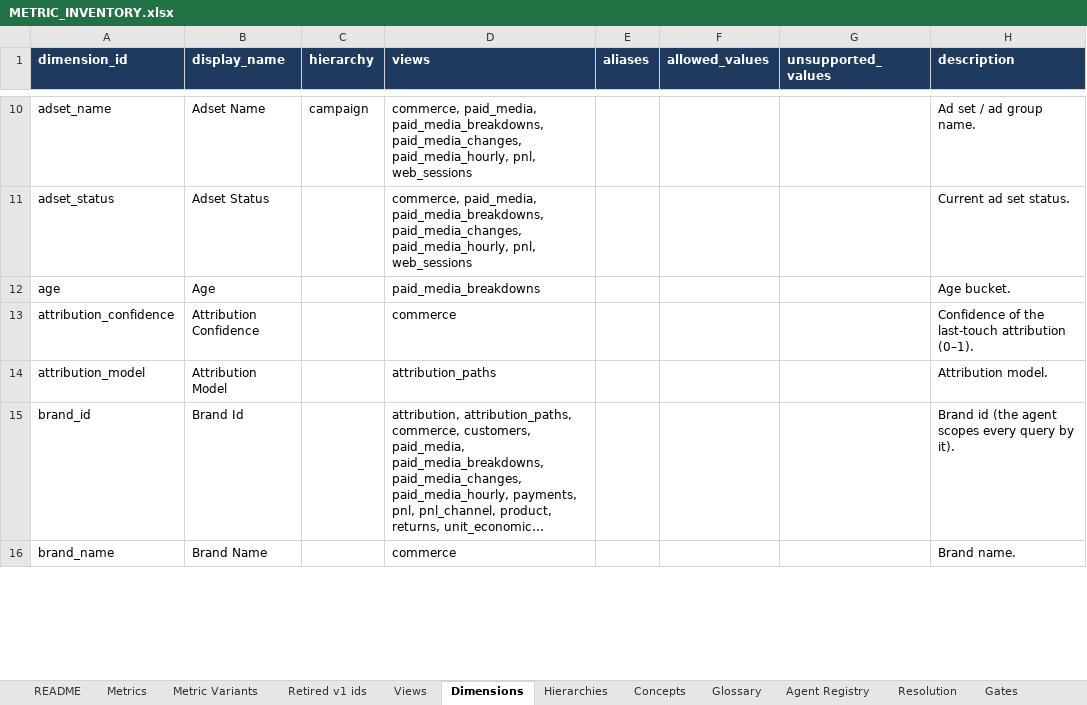
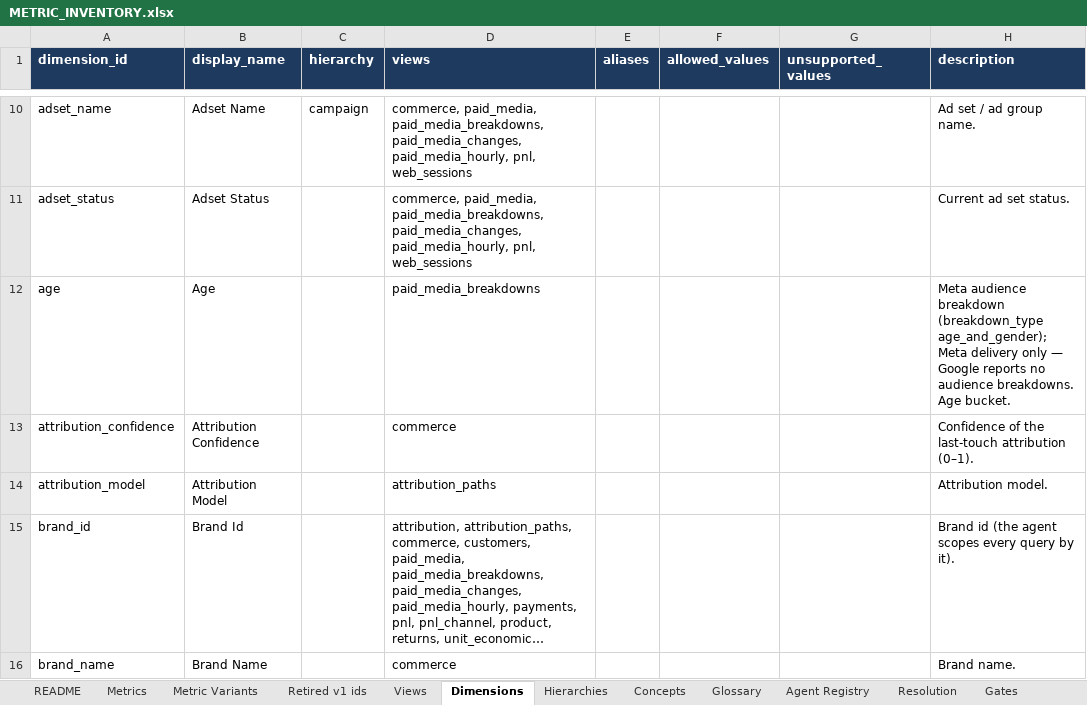
Before and after one commit to Tervigon-Collective/Seleric_Agent_Core, an Excel workbook: doc/METRIC_INVENTORY.xlsx, sheet Dimensions, drawn as a sheet; only a part is shown, gaps mark what is left out; long unchanged cells end in …; values as stored, in another font and other column widths than the file's, no borders; the diff covers the shown part only; the diff names each change by its address in the sheet, - before the commit and + after, or states it on an @@ line.

```diff
--- a/doc/METRIC_INVENTORY.xlsx (sheet Dimensions)
+++ b/doc/METRIC_INVENTORY.xlsx (sheet Dimensions)
-H12 (description): Age bucket.
+H12 (description): Meta audience breakdown (breakdown_type age_and_gender); Meta delivery only — Google reports no audience breakdowns. Age bucket.
```
Also changed, not shown: 8 edited cells elsewhere in this sheet, sheet Metrics, sheet Retired v1 ids, sheet README, sheet Metric Variants.
